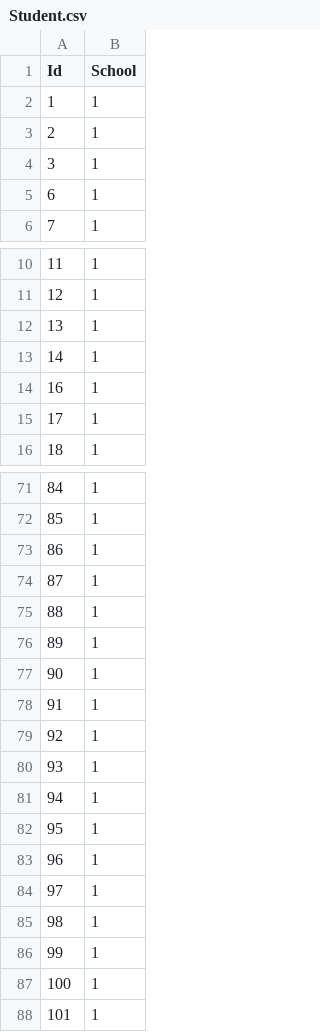
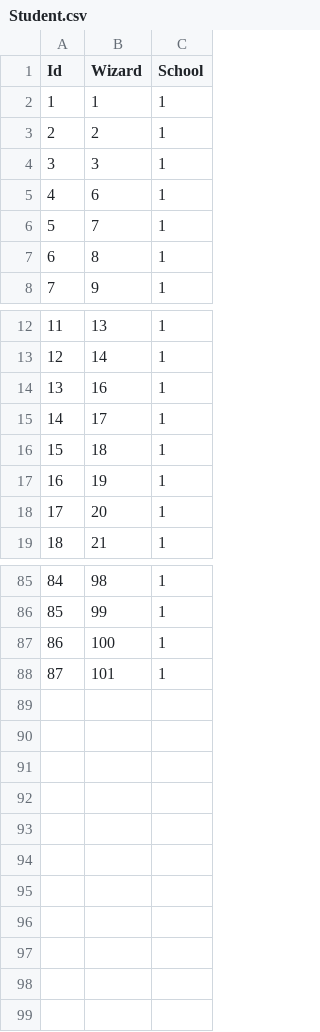
Before and after one commit to tiagosora/WS_Proj2, a CSV file: original_db/Student.csv, drawn as a sheet; only a part is shown, gaps mark what is left out; removed rows and columns are numbered as before the commit, all else as after; the diff covers the shown part only; the diff names each change by its address in the sheet, - before the commit and + after, or states it on an @@ line.

```diff
--- a/original_db/Student.csv
+++ b/original_db/Student.csv
+column B (Wizard), rows 2-4: 1 | 2 | 3; rows 7-8: 8 | 9; rows 12-15: 13 | 14 | 16 | 17; rows 17-19: 19 | 20 | 21; rows 85-88: 98 | 99 | 100 | 101
+row 5: 4 | 6 | 1
+row 6: 5 | 7 | 1
+row 16: 15 | 18 | 1
-row 75: 88 | 1
-row 76: 89 | 1
-row 77: 90 | 1
-row 78: 91 | 1
-row 79: 92 | 1
-row 80: 93 | 1
-row 81: 94 | 1
-row 82: 95 | 1
-row 83: 96 | 1
-row 84: 97 | 1
-row 85: 98 | 1
-row 86: 99 | 1
-row 87: 100 | 1
-row 88: 101 | 1
```
Also changed, not shown: 11 added rows elsewhere in this file, 2 other files.
